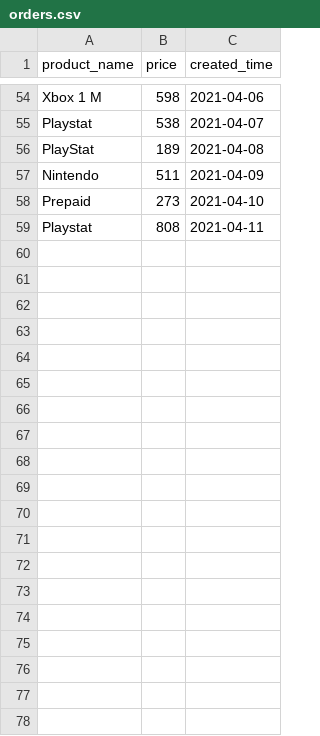
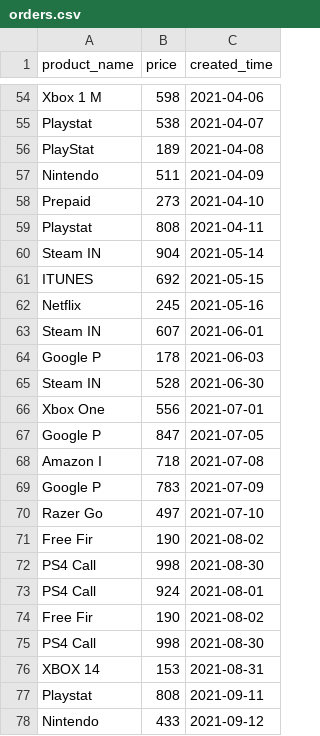
Before and after one commit to app-generator/sample-django-charts-argon, a CSV file: media/sample_data/orders.csv, drawn as a sheet; only a part is shown, gaps mark what is left out; the diff covers the shown part only; the diff names each change by its address in the sheet, - before the commit and + after, or states it on an @@ line.

Commit message:
Update data

```diff
--- a/media/sample_data/orders.csv
+++ b/media/sample_data/orders.csv
+row 60: Steam IN | 904 | 2021-05-14
+row 61: ITUNES | 692 | 2021-05-15
+row 62: Netflix | 245 | 2021-05-16
+row 63: Steam IN | 607 | 2021-06-01
+row 64: Google P | 178 | 2021-06-03
+row 65: Steam IN | 528 | 2021-06-30
+row 66: Xbox One | 556 | 2021-07-01
+row 67: Google P | 847 | 2021-07-05
+row 68: Amazon I | 718 | 2021-07-08
+row 69: Google P | 783 | 2021-07-09
+row 70: Razer Go | 497 | 2021-07-10
+row 71: Free Fir | 190 | 2021-08-02
+row 72: PS4 Call | 998 | 2021-08-30
+row 73: PS4 Call | 924 | 2021-08-01
+row 74: Free Fir | 190 | 2021-08-02
+row 75: PS4 Call | 998 | 2021-08-30
+row 76: XBOX 14 | 153 | 2021-08-31
+row 77: Playstat | 808 | 2021-09-11
+row 78: Nintendo | 433 | 2021-09-12
```
Also changed, not shown: 12 added rows elsewhere in this file.
